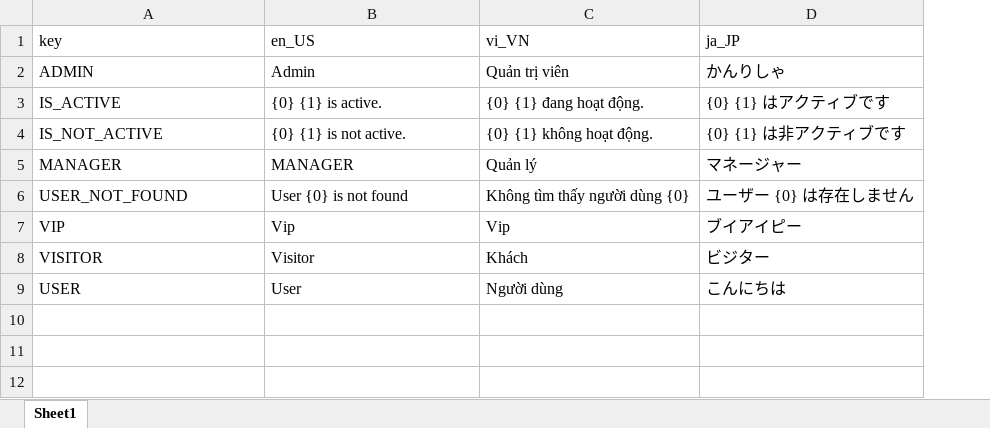
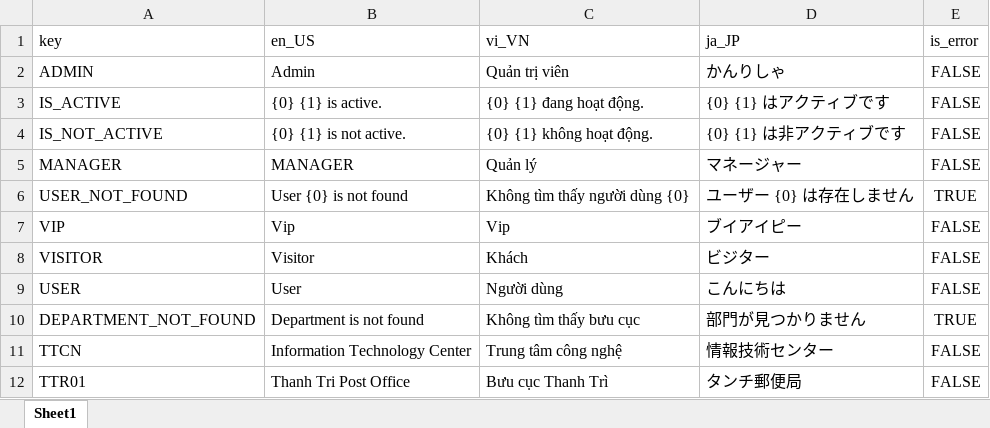
Before and after one commit to Multi-Module-Spring/User-Service, an Excel workbook: src/main/resources/i18n/excel.xlsx, sheet Sheet1, drawn as a sheet; values as stored, in another font and other column widths than the file's, no borders; the diff names each change by its address in the sheet, - before the commit and + after, or states it on an @@ line.

```diff
--- a/src/main/resources/i18n/excel.xlsx (sheet Sheet1)
+++ b/src/main/resources/i18n/excel.xlsx (sheet Sheet1)
+column E (is_error), rows 2-9: FALSE | FALSE | FALSE | FALSE | TRUE | FALSE | FALSE | FALSE
+row 10: DEPARTMENT_NOT_FOUND | Department is not found | Không tìm thấy bưu cục | 部門が見つかりません | TRUE
+row 11: TTCN | Information Technology Center | Trung tâm công nghệ | 情報技術センター | FALSE
+row 12: TTR01 | Thanh Tri Post Office | Bưu cục Thanh Trì | タンチ郵便局 | FALSE
```
Also changed, not shown: 13 other files.
